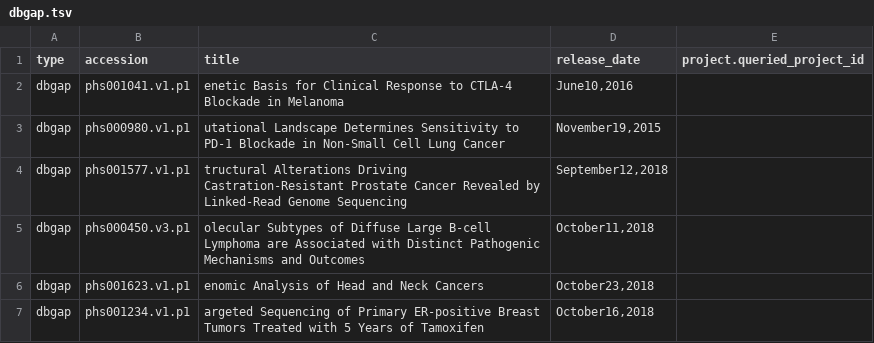
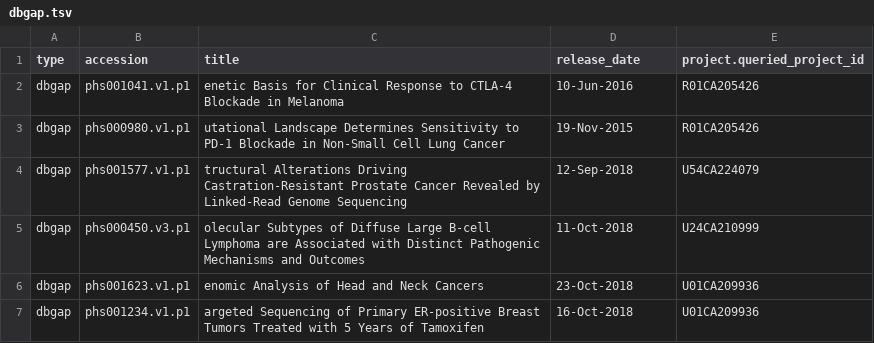
Before and after one commit to CBIIT/INS-ETL, a TSV file: data/dbgap.tsv, drawn as a sheet.

```diff
--- a/data/dbgap.tsv
+++ b/data/dbgap.tsv
@@ -1,7 +1,7 @@
 type	accession	title	release_date	project.queried_project_id
-dbgap	phs001041.v1.p1	enetic Basis for Clinical Response to CTLA-4 Blockade in Melanoma	June10,2016
-dbgap	phs000980.v1.p1	utational Landscape Determines Sensitivity to PD-1 Blockade in Non-Small Cell Lung Cancer	November19,2015
-dbgap	phs001577.v1.p1	tructural Alterations Driving Castration-Resistant Prostate Cancer Revealed by Linked-Read Genome Sequencing	September12,2018
-dbgap	phs000450.v3.p1	olecular Subtypes of Diffuse Large B-cell Lymphoma are Associated with Distinct Pathogenic Mechanisms and Outcomes	October11,2018
-dbgap	phs001623.v1.p1	enomic Analysis of Head and Neck Cancers	October23,2018
-dbgap	phs001234.v1.p1	argeted Sequencing of Primary ER-positive Breast Tumors Treated with 5 Years of Tamoxifen	October16,2018
+dbgap	phs001041.v1.p1	enetic Basis for Clinical Response to CTLA-4 Blockade in Melanoma	10-Jun-2016	R01CA205426
+dbgap	phs000980.v1.p1	utational Landscape Determines Sensitivity to PD-1 Blockade in Non-Small Cell Lung Cancer	19-Nov-2015	R01CA205426
+dbgap	phs001577.v1.p1	tructural Alterations Driving Castration-Resistant Prostate Cancer Revealed by Linked-Read Genome Sequencing	12-Sep-2018	U54CA224079
+dbgap	phs000450.v3.p1	olecular Subtypes of Diffuse Large B-cell Lymphoma are Associated with Distinct Pathogenic Mechanisms and Outcomes	11-Oct-2018	U24CA210999
+dbgap	phs001623.v1.p1	enomic Analysis of Head and Neck Cancers	23-Oct-2018	U01CA209936
+dbgap	phs001234.v1.p1	argeted Sequencing of Primary ER-positive Breast Tumors Treated with 5 Years of Tamoxifen	16-Oct-2018	U01CA209936
```
Also changed, not shown: data/clinical_trial.tsv, 2 other files.
